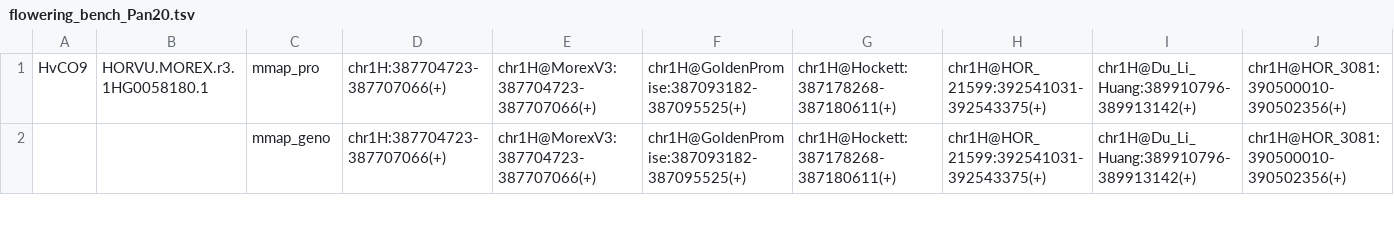
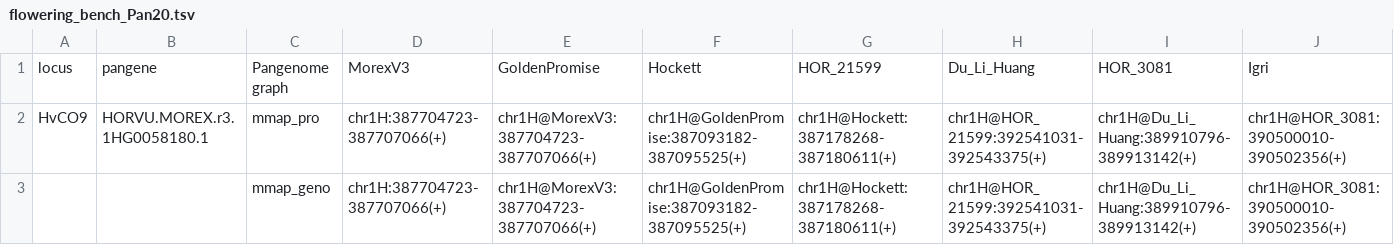
Before and after one commit to eead-csic-compbio/barleygraph, a TSV file: miscellaneous/flowering_bench_Pan20.tsv, drawn as a sheet; only a part is shown; rows hold the shown columns only; the diff names each change by its address in the sheet, - before the commit and + after, or states it on an @@ line.

Commit message:
added header

```diff
--- a/miscellaneous/flowering_bench_Pan20.tsv
+++ b/miscellaneous/flowering_bench_Pan20.tsv
+row 1: locus | pangene | Pangenome graph | MorexV3 | GoldenPromise | Hockett | HOR_21599 | Du_Li_Huang | HOR_3081 | Igri
```
